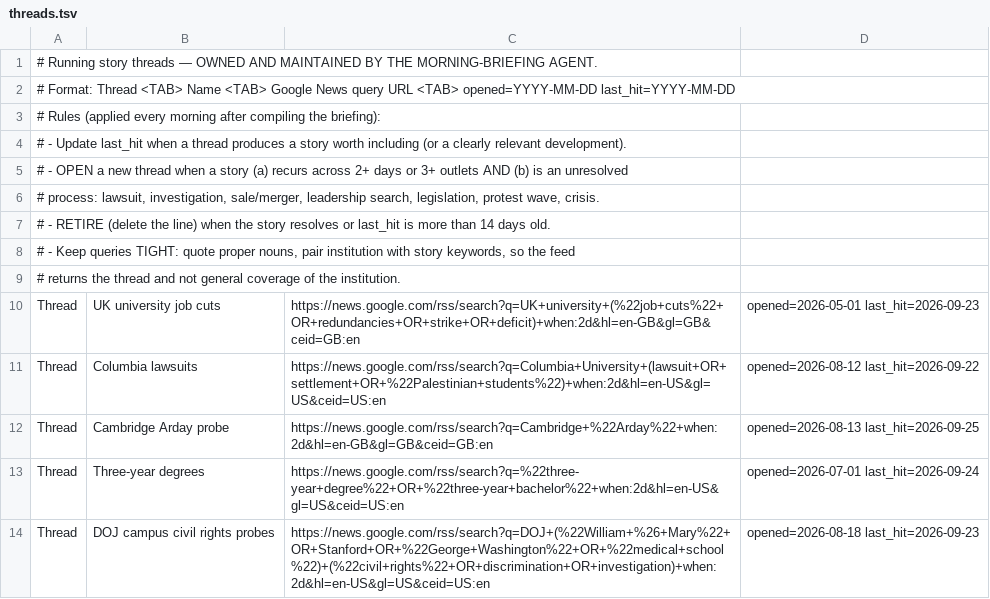
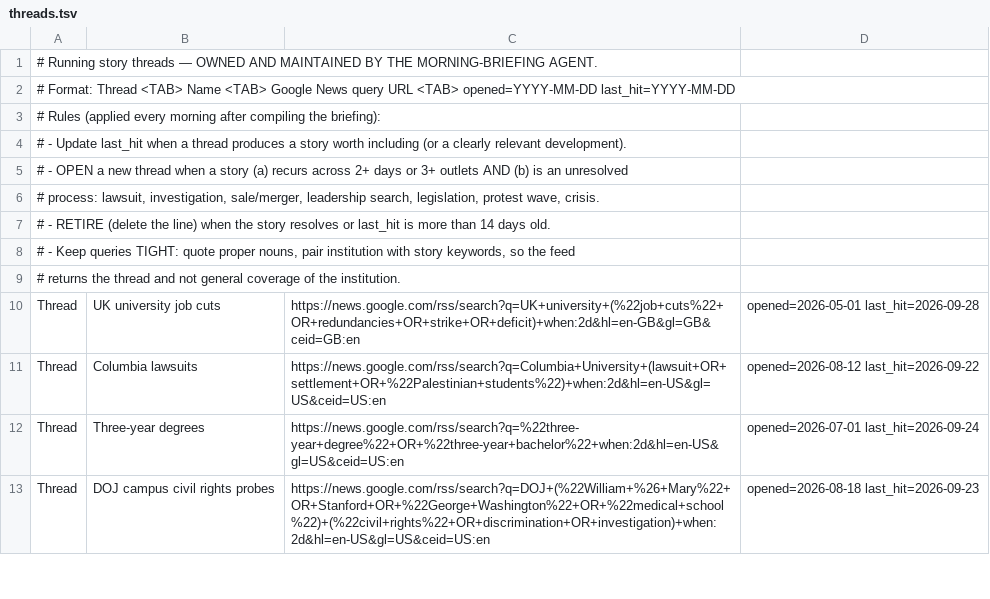
Before and after one commit to zchristensen-nu/morning-briefing, a TSV file: threads.tsv, drawn as a sheet; only a part is shown; the diff covers the shown part only.

```diff
--- a/threads.tsv
+++ b/threads.tsv
@@ -9,5 +9,4 @@
 #     returns the thread and not general coverage of the institution.
-Thread	UK university job cuts	https://news.google.com/rss/search?q=UK+university+(%22job+cuts%22+OR+redundancies+OR+strike+OR+deficit)+when:2d&hl=en-GB&gl=GB&ceid=GB:en	opened=2026-05-01 last_hit=2026-09-23
+Thread	UK university job cuts	https://news.google.com/rss/search?q=UK+university+(%22job+cuts%22+OR+redundancies+OR+strike+OR+deficit)+when:2d&hl=en-GB&gl=GB&ceid=GB:en	opened=2026-05-01 last_hit=2026-09-28
 Thread	Columbia lawsuits	https://news.google.com/rss/search?q=Columbia+University+(lawsuit+OR+settlement+OR+%22Palestinian+students%22)+when:2d&hl=en-US&gl=US&ceid=US:en	opened=2026-08-12 last_hit=2026-09-22
-Thread	Cambridge Arday probe	https://news.google.com/rss/search?q=Cambridge+%22Arday%22+when:2d&hl=en-GB&gl=GB&ceid=GB:en	opened=2026-08-13 last_hit=2026-09-25
 Thread	Three-year degrees	https://news.google.com/rss/search?q=%22three-year+degree%22+OR+%22three-year+bachelor%22+when:2d&hl=en-US&gl=US&ceid=US:en	opened=2026-07-01 last_hit=2026-09-24
```
Also changed, not shown: 2 added rows, 2 removed rows and 5 edited cells elsewhere in this file, 3 other files.
